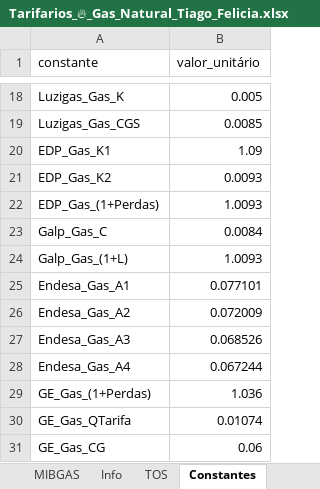
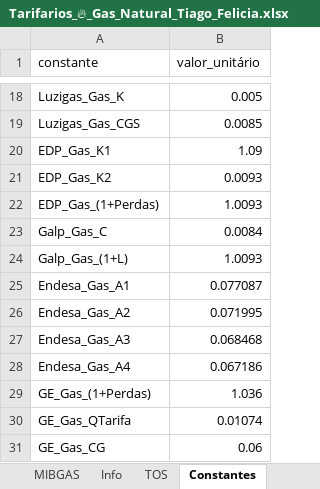
Before and after one commit to tiagofelicia/simulador-tarifarios-gas, an Excel workbook: Tarifarios_🔥_Gas_Natural_Tiago_Felicia.xlsx, sheet Constantes, drawn as a sheet; only a part is shown, gaps mark what is left out; values as stored, in another font and other column widths than the file's, no borders; the diff names each change by its address in the sheet, - before the commit and + after, or states it on an @@ line.

```diff
--- a/Tarifarios_🔥_Gas_Natural_Tiago_Felicia.xlsx (sheet Constantes)
+++ b/Tarifarios_🔥_Gas_Natural_Tiago_Felicia.xlsx (sheet Constantes)
-B25 (valor_unitário): 0.077101
+B25 (valor_unitário): 0.077087
-B26 (valor_unitário): 0.072009
+B26 (valor_unitário): 0.071995
-B27 (valor_unitário): 0.068526
+B27 (valor_unitário): 0.068468
-B28 (valor_unitário): 0.067244
+B28 (valor_unitário): 0.067186
```
Also changed, not shown: sheet Tarifas_Gas_Master.
